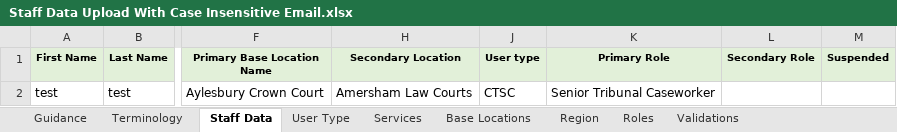
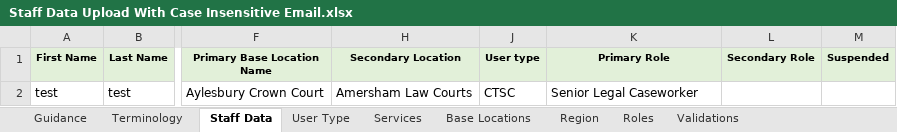
Before and after one commit to hmcts/rd-caseworker-ref-api, an Excel workbook: src/integrationTest/resources/Staff Data Upload With Case Insensitive Email.xlsx, sheet Staff Data, drawn as a sheet; only a part is shown, gaps mark what is left out; values as stored, in another font and other column widths than the file's, no borders; the diff names each change by its address in the sheet, - before the commit and + after, or states it on an @@ line.

```diff
--- a/src/integrationTest/resources/Staff Data Upload With Case Insensitive Email.xlsx (sheet Staff Data)
+++ b/src/integrationTest/resources/Staff Data Upload With Case Insensitive Email.xlsx (sheet Staff Data)
-K2 (Primary Role): Senior Tribunal Caseworker
+K2 (Primary Role): Senior Legal Caseworker
```
Also changed, not shown: sheet Roles, src/functionalTest/resources/Staff Data Upload.xlsx, src/integrationTest/resources/Staff Data Upload Update.xlsx, 16 other files.
